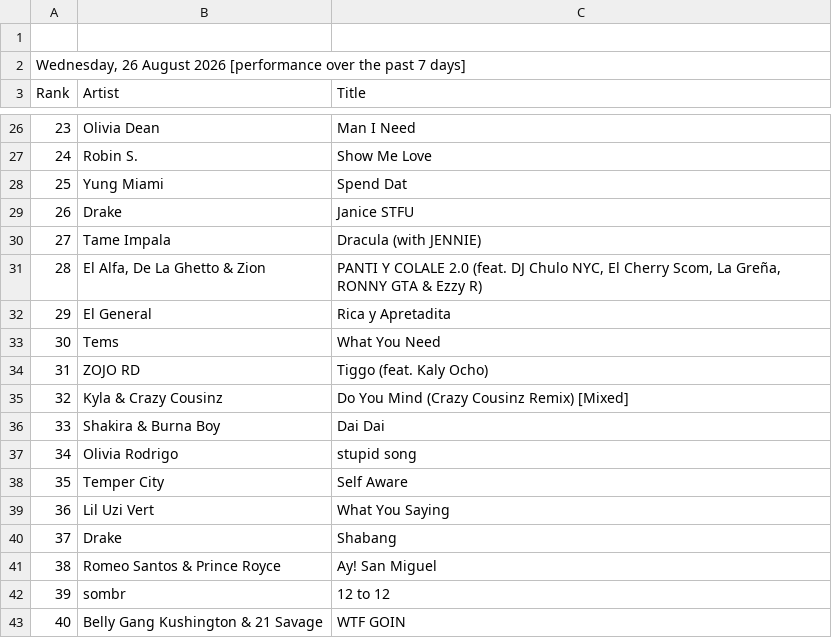
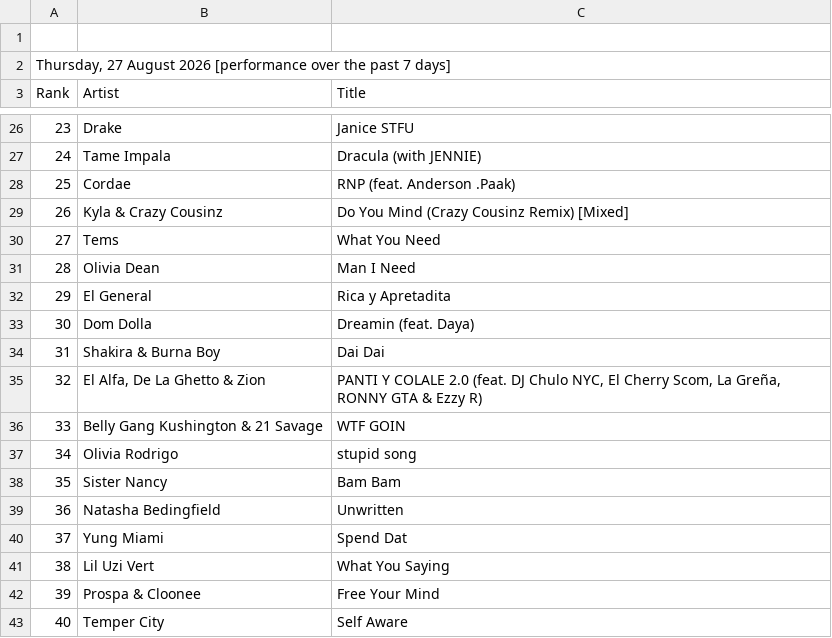
Before and after one commit to indraneel/shazam-charts, a CSV file: newark-top50.csv, drawn as a sheet; only a part is shown, gaps mark what is left out; the diff covers the shown part only.

```diff
--- a/newark-top50.csv
+++ b/newark-top50.csv
@@ -1,3 +1,3 @@
 
-"Wednesday, 26 August 2026 [performance over the past 7 days]"
+"Thursday, 27 August 2026 [performance over the past 7 days]"
 Rank,Artist,Title
@@ -26,18 +26,18 @@ Rank,Artist,Title
-23,"Olivia Dean","Man I Need"
-24,"Robin S.","Show Me Love"
-25,"Yung Miami","Spend Dat"
-26,"Drake","Janice STFU"
-27,"Tame Impala","Dracula (with JENNIE)"
-28,"El Alfa, De La Ghetto & Zion","PANTI Y COLALE 2.0 (feat. DJ Chulo NYC, El Cherry Scom, La Greña, RONNY GTA & Ezzy R)"
+23,"Drake","Janice STFU"
+24,"Tame Impala","Dracula (with JENNIE)"
+25,"Cordae","RNP (feat. Anderson .Paak)"
+26,"Kyla & Crazy Cousinz","Do You Mind (Crazy Cousinz Remix) [Mixed]"
+27,"Tems","What You Need"
+28,"Olivia Dean","Man I Need"
 29,"El General","Rica y Apretadita"
-30,"Tems","What You Need"
-31,"ZOJO RD","Tiggo (feat. Kaly Ocho)"
-32,"Kyla & Crazy Cousinz","Do You Mind (Crazy Cousinz Remix) [Mixed]"
-33,"Shakira & Burna Boy","Dai Dai"
+30,"Dom Dolla","Dreamin (feat. Daya)"
+31,"Shakira & Burna Boy","Dai Dai"
+32,"El Alfa, De La Ghetto & Zion","PANTI Y COLALE 2.0 (feat. DJ Chulo NYC, El Cherry Scom, La Greña, RONNY GTA & Ezzy R)"
+33,"Belly Gang Kushington & 21 Savage","WTF GOIN"
 34,"Olivia Rodrigo","stupid song"
-35,"Temper City","Self Aware"
-36,"Lil Uzi Vert","What You Saying"
-37,"Drake","Shabang"
-38,"Romeo Santos & Prince Royce","Ay! San Miguel"
-39,"sombr","12 to 12"
-40,"Belly Gang Kushington & 21 Savage","WTF GOIN"
+35,"Sister Nancy","Bam Bam"
+36,"Natasha Bedingfield","Unwritten"
+37,"Yung Miami","Spend Dat"
+38,"Lil Uzi Vert","What You Saying"
+39,"Prospa & Cloonee","Free Your Mind"
+40,"Temper City","Self Aware"
```
Also changed, not shown: 51 edited cells elsewhere in this file, india-top200.csv, usa-top200.csv, 3 other files.
